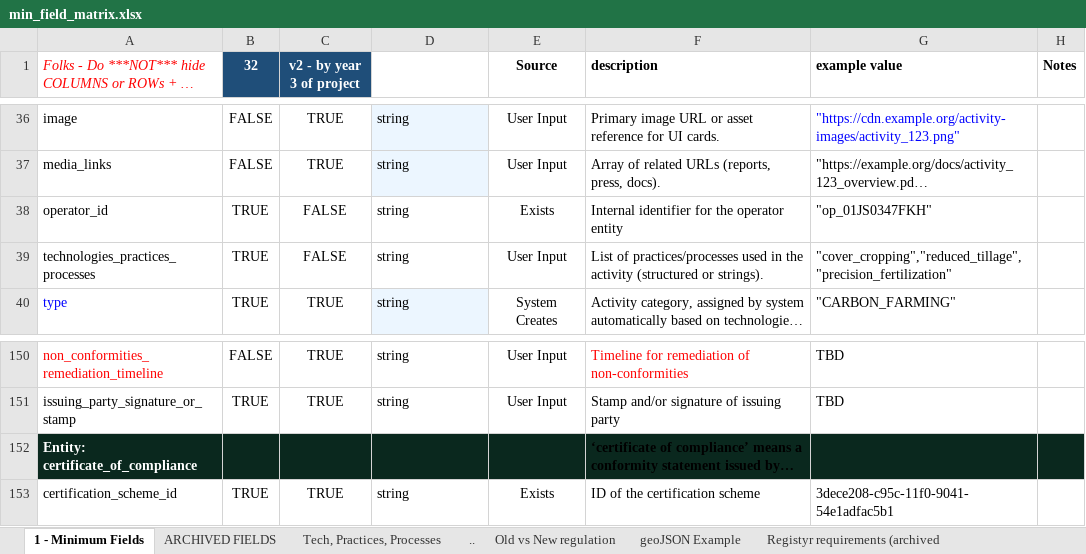
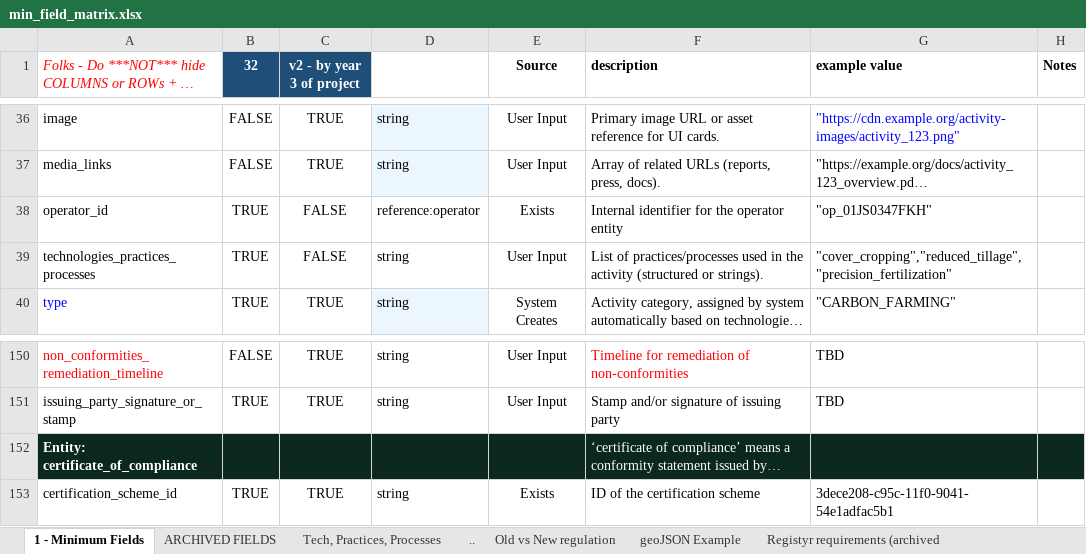
Before and after one commit to OpenBankProject/OGCR-DynamicEntities, an Excel workbook: min_field_matrix.xlsx, sheet 1 - Minimum Fields, drawn as a sheet; only a part is shown, gaps mark what is left out; long unchanged cells end in …; values as stored, in another font and other column widths than the file's, no borders; charts and pictures and conditional formats not drawn; the diff names each change by its address in the sheet, - before the commit and + after, or states it on an @@ line.

Commit message:
to delete all OGCR related Dynamic Entities. To handle reference fields

```diff
--- a/min_field_matrix.xlsx (sheet 1 - Minimum Fields)
+++ b/min_field_matrix.xlsx (sheet 1 - Minimum Fields)
-D38: string
+D38: reference:operator
@@ F152 bold: on → off, text colour: black → #FFFFFF @@
```
Also changed, not shown: sheet Old vs New regulation, sheet Registyr requirements (archived, formulas that keep their value, charts or pictures, 8 other files.
